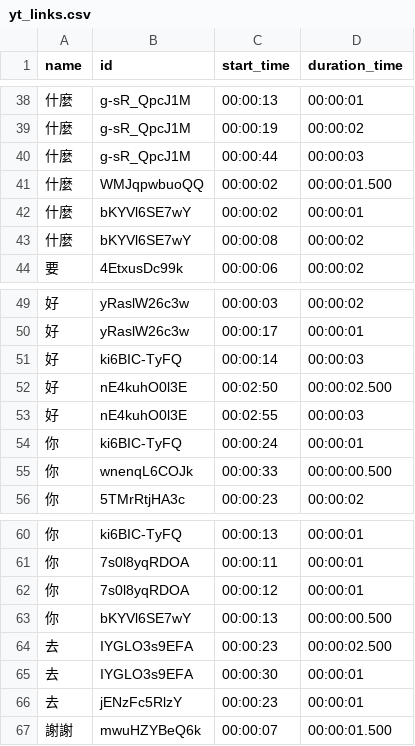
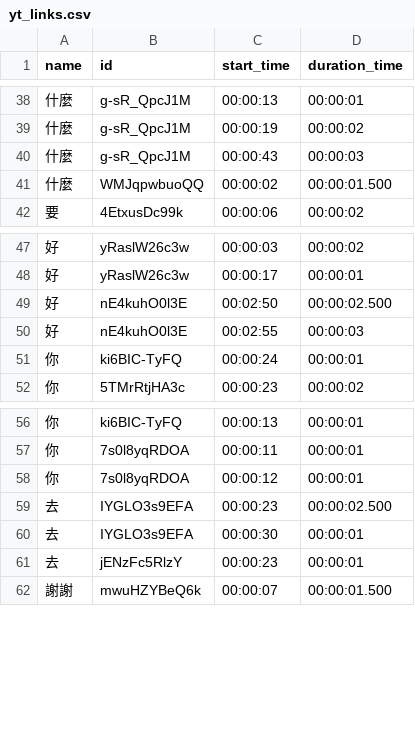
Before and after one commit to ting0602/Sign-Language-Recognition--MediaPipe-DTW, a CSV file: yt_links.csv, drawn as a sheet; only a part is shown, gaps mark what is left out.

```diff
--- a/yt_links.csv
+++ b/yt_links.csv
@@ -39,6 +39,4 @@ name,id,start_time,duration_time
 什麼,g-sR_QpcJ1M,00:00:19,00:00:02
-什麼,g-sR_QpcJ1M,00:00:44,00:00:03
+什麼,g-sR_QpcJ1M,00:00:43,00:00:03
 什麼,WMJqpwbuoQQ,00:00:02,00:00:01.500
-什麼,bKYVl6SE7wY,00:00:02,00:00:01
-什麼,bKYVl6SE7wY,00:00:08,00:00:02
 要,4EtxusDc99k,00:00:06,00:00:02
@@ -50,3 +48,2 @@ name,id,start_time,duration_time
 好,yRaslW26c3w,00:00:17,00:00:01
-好,ki6BIC-TyFQ,00:00:14,00:00:03
 好,nE4kuhO0l3E,00:02:50,00:00:02.500
@@ -54,3 +51,2 @@ name,id,start_time,duration_time
 你,ki6BIC-TyFQ,00:00:24,00:00:01
-你,wnenqL6COJk,00:00:33,00:00:00.500
 你,5TMrRtjHA3c,00:00:23,00:00:02
@@ -62,3 +58,2 @@ name,id,start_time,duration_time
 你,7s0l8yqRDOA,00:00:12,00:00:01
-你,bKYVl6SE7wY,00:00:13,00:00:00.500
 去,IYGLO3s9EFA,00:00:23,00:00:02.500
```
Also changed, not shown: 13 other files.
